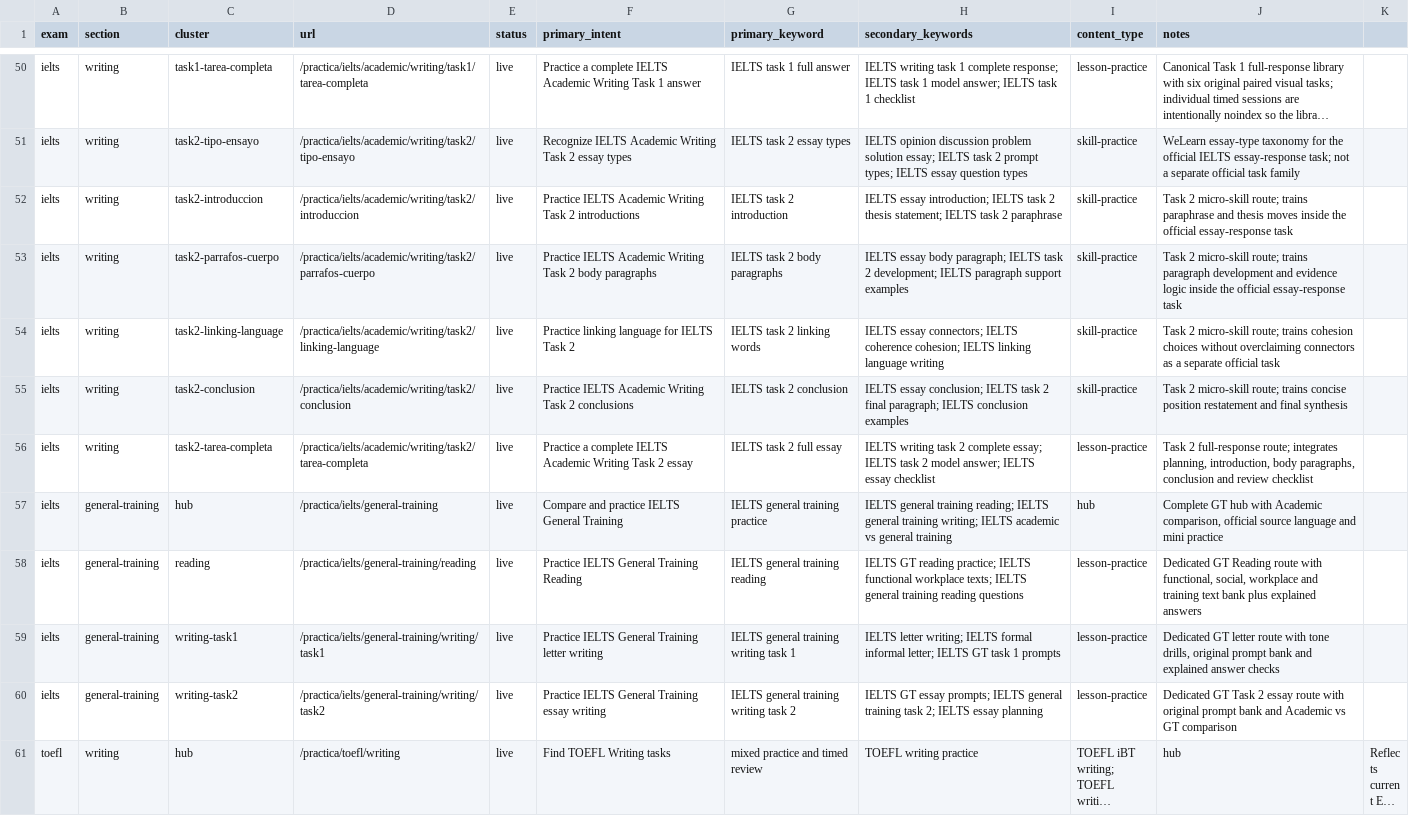
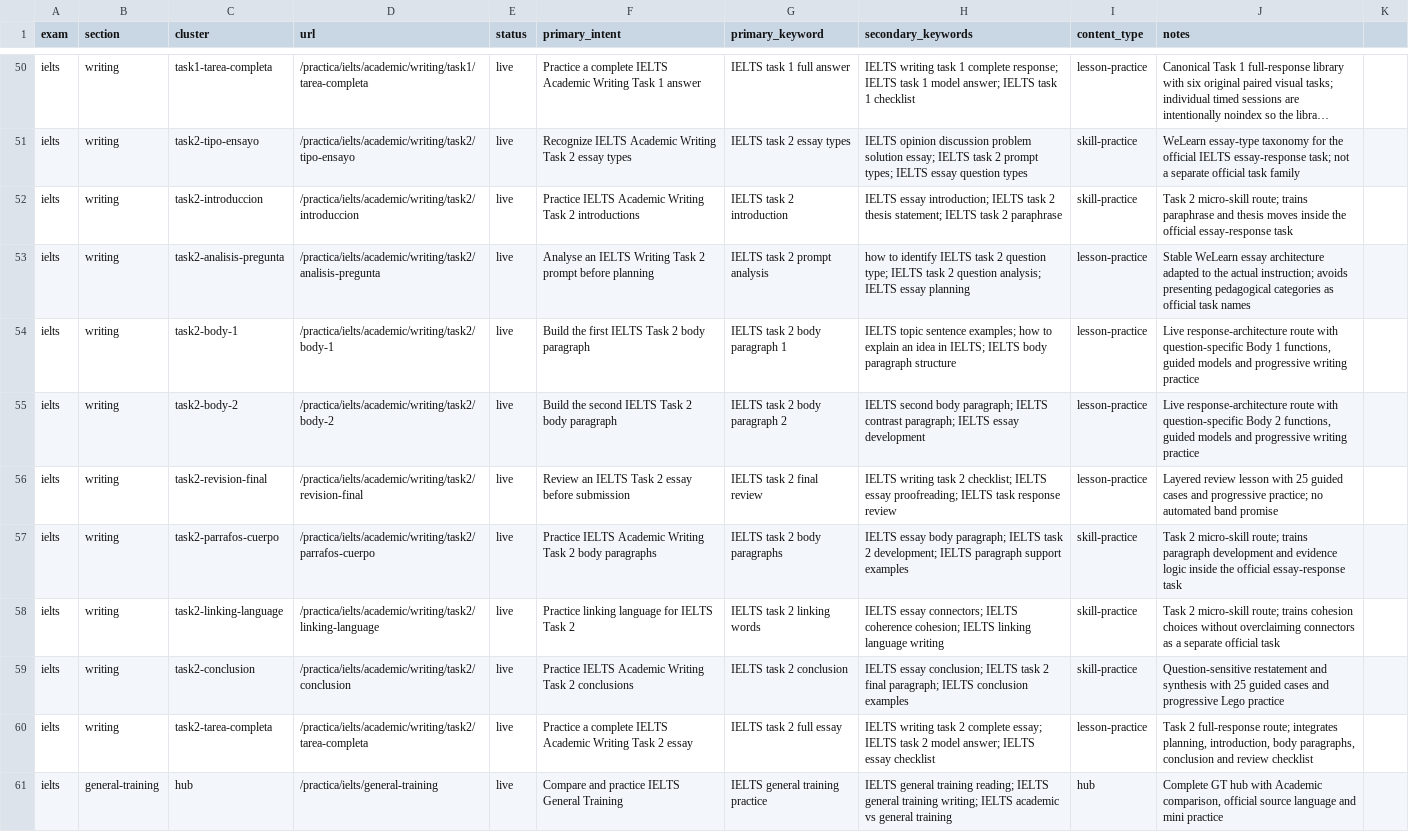
Before and after one commit to idiomaswlduartekorzh/idiomaswl, a CSV file: docs/ielts-toefl-keyword-map.csv, drawn as a sheet; only a part is shown, gaps mark what is left out; the shorter side is filled out with more unchanged rows; long unchanged cells end in ….

```diff
--- a/docs/ielts-toefl-keyword-map.csv
+++ b/docs/ielts-toefl-keyword-map.csv
@@ -52,5 +52,9 @@ ielts,writing,task2-tipo-ensayo,/practica/ielts/academic/writing/task2/tipo-ensa
 ielts,writing,task2-introduccion,/practica/ielts/academic/writing/task2/introduccion,live,Practice IELTS Academic Writing Task 2 introductions,IELTS task 2 introduction,"IELTS essay introduction; IELTS task 2 thesis statement; IELTS task 2 paraphrase",skill-practice,"Task 2 micro-skill route; trains paraphrase and thesis moves inside the official essay-response task"
+ielts,writing,task2-analisis-pregunta,/practica/ielts/academic/writing/task2/analisis-pregunta,live,Analyse an IELTS Writing Task 2 prompt before planning,IELTS task 2 prompt analysis,"how to identify IELTS task 2 question type; IELTS task 2 question analysis; IELTS essay planning",lesson-practice,"Stable WeLearn essay architecture adapted to the actual instruction; avoids presenting pedagogical categories as official task names"
+ielts,writing,task2-body-1,/practica/ielts/academic/writing/task2/body-1,live,Build the first IELTS Task 2 body paragraph,IELTS task 2 body paragraph 1,"IELTS topic sentence examples; how to explain an idea in IELTS; IELTS body paragraph structure",lesson-practice,"Live response-architecture route with question-specific Body 1 functions, guided models and progressive writing practice"
+ielts,writing,task2-body-2,/practica/ielts/academic/writing/task2/body-2,live,Build the second IELTS Task 2 body paragraph,IELTS task 2 body paragraph 2,"IELTS second body paragraph; IELTS contrast paragraph; IELTS essay development",lesson-practice,"Live response-architecture route with question-specific Body 2 functions, guided models and progressive writing practice"
+ielts,writing,task2-revision-final,/practica/ielts/academic/writing/task2/revision-final,live,Review an IELTS Task 2 essay before submission,IELTS task 2 final review,"IELTS writing task 2 checklist; IELTS essay proofreading; IELTS task response review",lesson-practice,"Layered review lesson with 25 guided cases and progressive practice; no automated band promise"
 ielts,writing,task2-parrafos-cuerpo,/practica/ielts/academic/writing/task2/parrafos-cuerpo,live,Practice IELTS Academic Writing Task 2 body paragraphs,IELTS task 2 body paragraphs,"IELTS essay body paragraph; IELTS task 2 development; IELTS paragraph support examples",skill-practice,"Task 2 micro-skill route; trains paragraph development and evidence logic inside the official essay-response task"
 ielts,writing,task2-linking-language,/practica/ielts/academic/writing/task2/linking-language,live,Practice linking language for IELTS Task 2,IELTS task 2 linking words,"IELTS essay connectors; IELTS coherence cohesion; IELTS linking language writing",skill-practice,"Task 2 micro-skill route; trains cohesion choices without overclaiming connectors as a separate official task"
-ielts,writing,task2-conclusion,/practica/ielts/academic/writing/task2/conclusion,live,Practice IELTS Academic Writing Task 2 conclusions,IELTS task 2 conclusion,"IELTS essay conclusion; IELTS task 2 final paragraph; IELTS conclusion examples",skill-practice,"Task 2 micro-skill route; trains concise position restatement and final synthesis"
+ielts,writing,task2-conclusion,/practica/ielts/academic/writing/task2/conclusion,live,Practice IELTS Academic Writing Task 2 conclusions,IELTS task 2 conclusion,"IELTS essay conclusion; IELTS task 2 final paragraph; IELTS conclusion examples",skill-practice,"Question-sensitive restatement and synthesis with 25 guided cases and progressive Lego practice"
 ielts,writing,task2-tarea-completa,/practica/ielts/academic/writing/task2/tarea-completa,live,Practice a complete IELTS Academic Writing Task 2 essay,IELTS task 2 full essay,"IELTS writing task 2 complete essay; IELTS task 2 model answer; IELTS essay checklist",lesson-practice,"Task 2 full-response route; integrates planning, introduction, body paragraphs, conclusion and review checklist"
```
Also changed, not shown: 46 other files.
